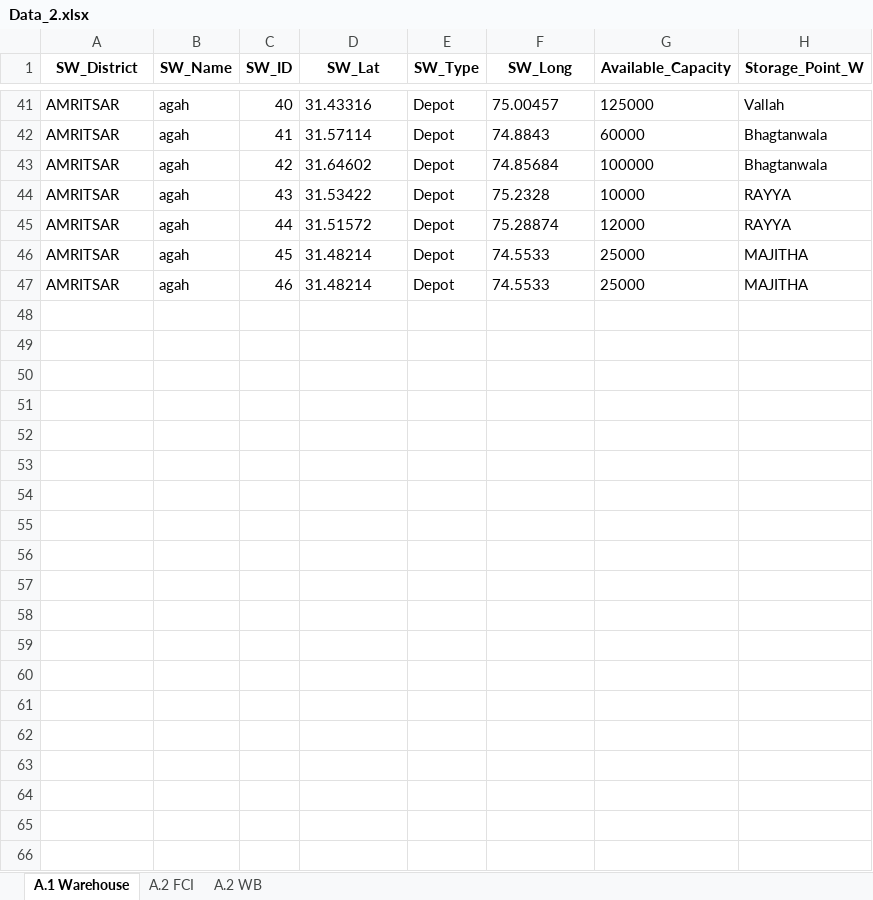
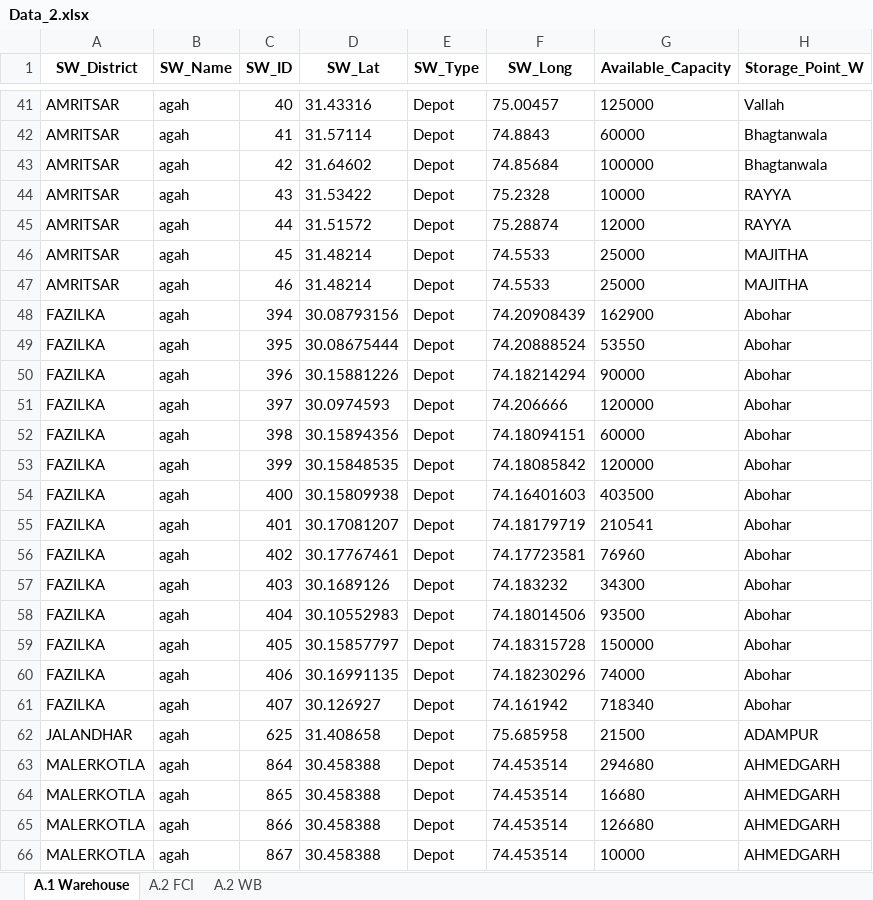
Before and after one commit to psltool3/PB_Poc_SH, an Excel workbook: pds_admin_Punjab_R/Backend/Backend/Data_2.xlsx, sheet A.1 Warehouse, drawn as a sheet; only a part is shown, gaps mark what is left out; values as stored, in another font and other column widths than the file's, no borders; the diff covers the shown part only; the diff names each change by its address in the sheet, - before the commit and + after, or states it on an @@ line.

```diff
--- a/pds_admin_Punjab_R/Backend/Backend/Data_2.xlsx (sheet A.1 Warehouse)
+++ b/pds_admin_Punjab_R/Backend/Backend/Data_2.xlsx (sheet A.1 Warehouse)
+row 48: FAZILKA | agah | 394 | 30.08793156 | Depot | 74.20908439 | 162900 | Abohar
+row 49: FAZILKA | agah | 395 | 30.08675444 | Depot | 74.20888524 | 53550 | Abohar
+row 50: FAZILKA | agah | 396 | 30.15881226 | Depot | 74.18214294 | 90000 | Abohar
+row 51: FAZILKA | agah | 397 | 30.0974593 | Depot | 74.206666 | 120000 | Abohar
+row 52: FAZILKA | agah | 398 | 30.15894356 | Depot | 74.18094151 | 60000 | Abohar
+row 53: FAZILKA | agah | 399 | 30.15848535 | Depot | 74.18085842 | 120000 | Abohar
+row 54: FAZILKA | agah | 400 | 30.15809938 | Depot | 74.16401603 | 403500 | Abohar
+row 55: FAZILKA | agah | 401 | 30.17081207 | Depot | 74.18179719 | 210541 | Abohar
+row 56: FAZILKA | agah | 402 | 30.17767461 | Depot | 74.17723581 | 76960 | Abohar
+row 57: FAZILKA | agah | 403 | 30.1689126 | Depot | 74.183232 | 34300 | Abohar
+row 58: FAZILKA | agah | 404 | 30.10552983 | Depot | 74.18014506 | 93500 | Abohar
+row 59: FAZILKA | agah | 405 | 30.15857797 | Depot | 74.18315728 | 150000 | Abohar
+row 60: FAZILKA | agah | 406 | 30.16991135 | Depot | 74.18230296 | 74000 | Abohar
+row 61: FAZILKA | agah | 407 | 30.126927 | Depot | 74.161942 | 718340 | Abohar
+row 62: JALANDHAR | agah | 625 | 31.408658 | Depot | 75.685958 | 21500 | ADAMPUR
+row 63: MALERKOTLA | agah | 864 | 30.458388 | Depot | 74.453514 | 294680 | AHMEDGARH
+row 64: MALERKOTLA | agah | 865 | 30.458388 | Depot | 74.453514 | 16680 | AHMEDGARH
+row 65: MALERKOTLA | agah | 866 | 30.458388 | Depot | 74.453514 | 126680 | AHMEDGARH
+row 66: MALERKOTLA | agah | 867 | 30.458388 | Depot | 74.453514 | 10000 | AHMEDGARH
```
Also changed, not shown: 13 added rows elsewhere in this sheet, sheet A.2 FCI, pds_admin_Punjab_R/Backend/Backend/Data_1.xlsx, pds_admin_Punjab_R/Backend/Backend/Tagging_Sheet_Pre.xlsx, 3 other files.
